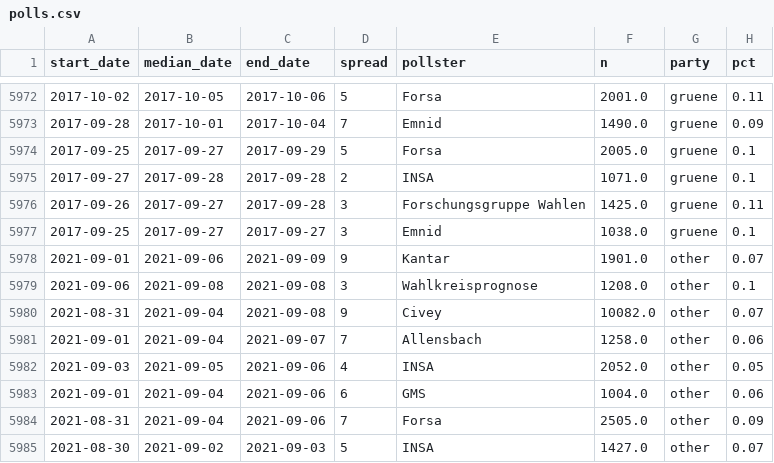
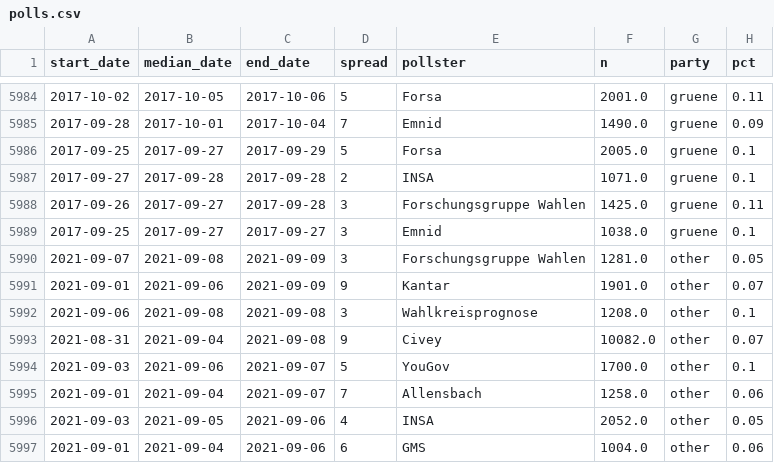
Before and after one commit to thisismactan/Germany-2021, a CSV file: shiny-app/data/polls.csv, drawn as a sheet; only a part is shown, gaps mark what is left out; the shorter side is filled out with more unchanged rows; the diff covers the shown part only.

```diff
--- a/shiny-app/data/polls.csv
+++ b/shiny-app/data/polls.csv
@@ -5977,2 +5989,3 @@ start_date,median_date,end_date,spread,pollster,n,party,pct
 2017-09-25,2017-09-27,2017-09-27,3,Emnid,1038.0,gruene,0.1
+2021-09-07,2021-09-08,2021-09-09,3,Forschungsgruppe Wahlen,1281.0,other,0.05
 2021-09-01,2021-09-06,2021-09-09,9,Kantar,1901.0,other,0.07
@@ -5980,2 +5993,3 @@ start_date,median_date,end_date,spread,pollster,n,party,pct
 2021-08-31,2021-09-04,2021-09-08,9,Civey,10082.0,other,0.07
+2021-09-03,2021-09-06,2021-09-07,5,YouGov,1700.0,other,0.1
 2021-09-01,2021-09-04,2021-09-07,7,Allensbach,1258.0,other,0.06
```
Also changed, not shown: 12 added rows elsewhere in this file, data/polls_2021.csv, output/natl_sims.csv, 21 other files.
